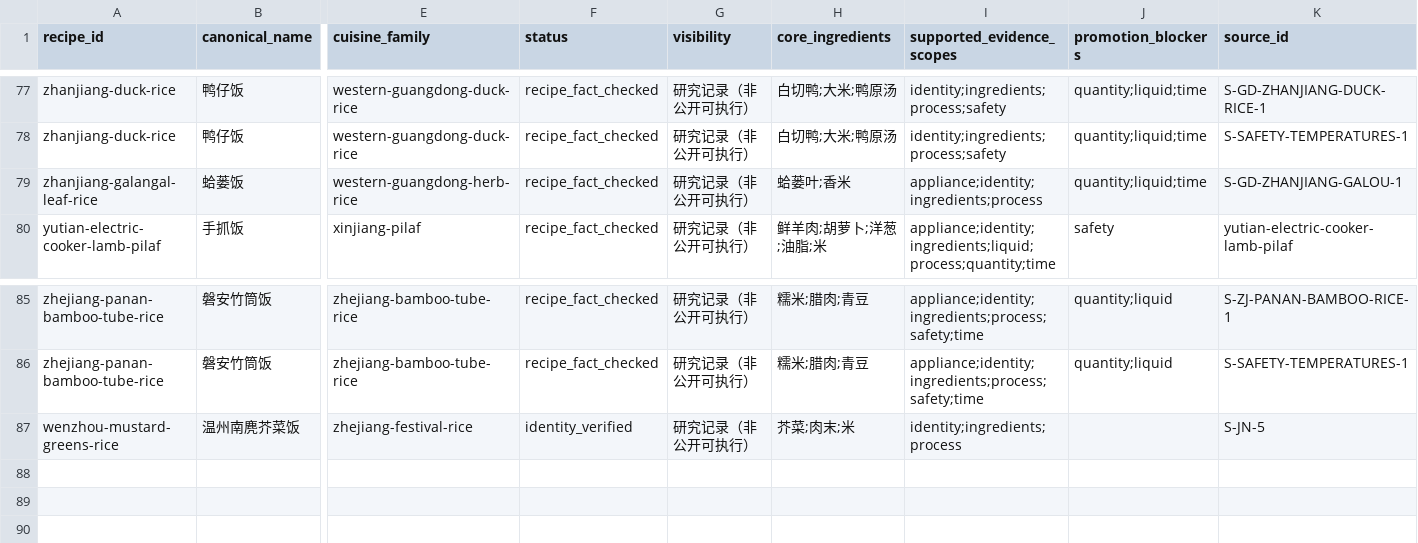
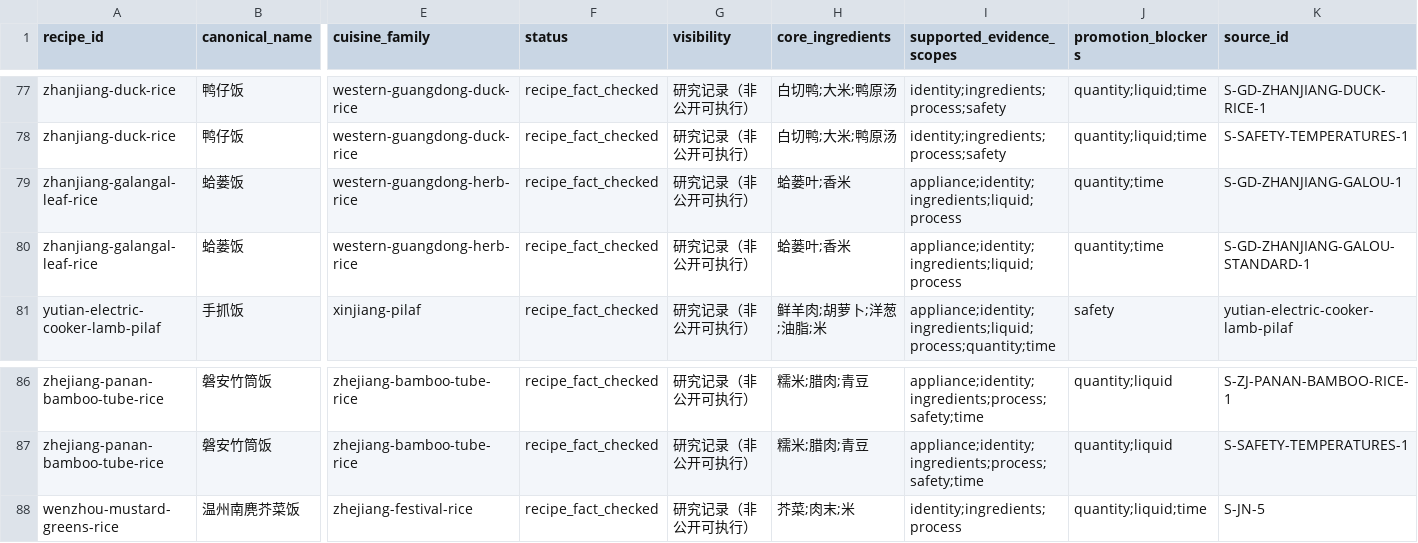
Before and after one commit to liuyuxin01210725-debug/yiguochu, a CSV file: docs/source-backed-one-pot-recipes.csv, drawn as a sheet; only a part is shown, gaps mark what is left out; addresses are those after the commit; rows hold the shown columns only; the diff names each change by its address in the sheet, - before the commit and + after, or states it on an @@ line.

Commit message:
data: close Wenzhou process and Zhanjiang standard evidence

```diff
--- a/docs/source-backed-one-pot-recipes.csv
+++ b/docs/source-backed-one-pot-recipes.csv
-I79 (supported_evidence_scopes): appliance;identity;ingredients;process
+I79 (supported_evidence_scopes): appliance;identity;ingredients;liquid;process
-J79 (promotion_blockers): quantity;liquid;time
+J79 (promotion_blockers): quantity;time
+row 80: zhanjiang-galangal-leaf-rice | 蛤蒌饭 | western-guangdong-herb-rice | recipe_fact_checked | 研究记录（非公开可执行） | 蛤蒌叶;香米 | appliance;identity;ingredients;liquid;process | quantity;time | S-GD-ZHANJIANG-GALOU-STANDARD-1
-F88 (status): identity_verified
+F88 (status): recipe_fact_checked
-J88 (promotion_blockers): (empty)
+J88 (promotion_blockers): quantity;liquid;time
```
Also changed, not shown: 4 other files.
